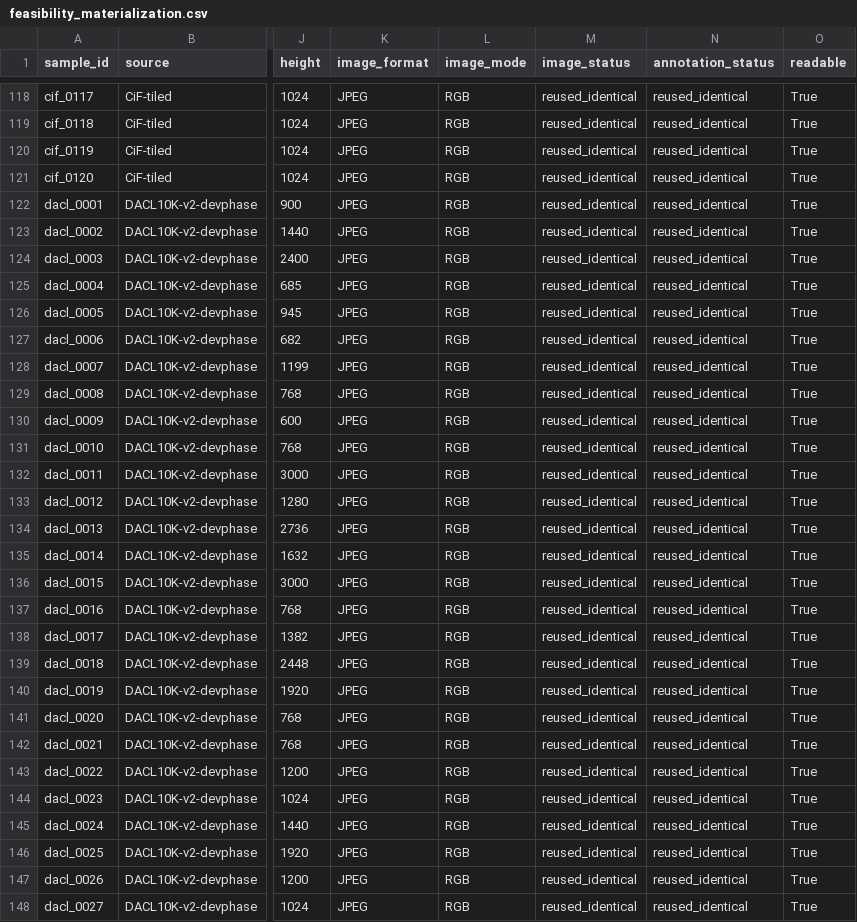
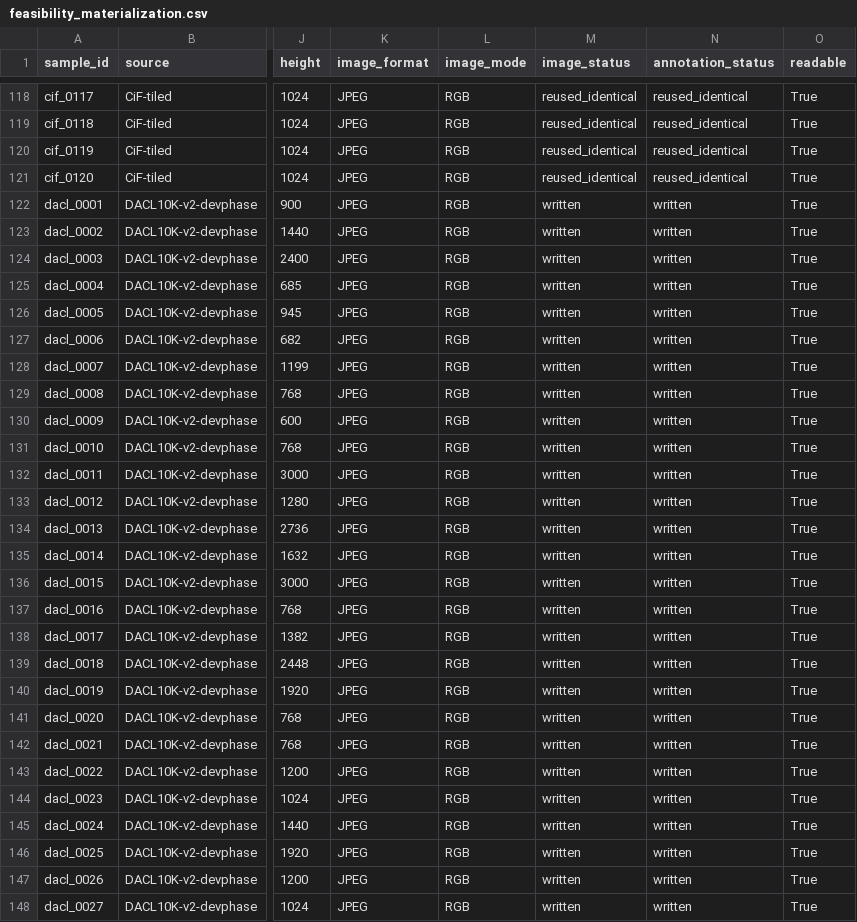
Before and after one commit to ACCETRA/Ms-Project-building-defects, a CSV file: artifacts/data-audit/feasibility_materialization.csv, drawn as a sheet; only a part is shown, gaps mark what is left out; the diff covers the shown part only; the diff names each change by its address in the sheet, - before the commit and + after, or states it on an @@ line.

```diff
--- a/artifacts/data-audit/feasibility_materialization.csv
+++ b/artifacts/data-audit/feasibility_materialization.csv
-M122:M148 (image_status): reused_identical
+M122:M148 (image_status): written
-N122:N148 (annotation_status): reused_identical
+N122:N148 (annotation_status): written
```
Also changed, not shown: 66 edited cells elsewhere in this file, 2 other files.
